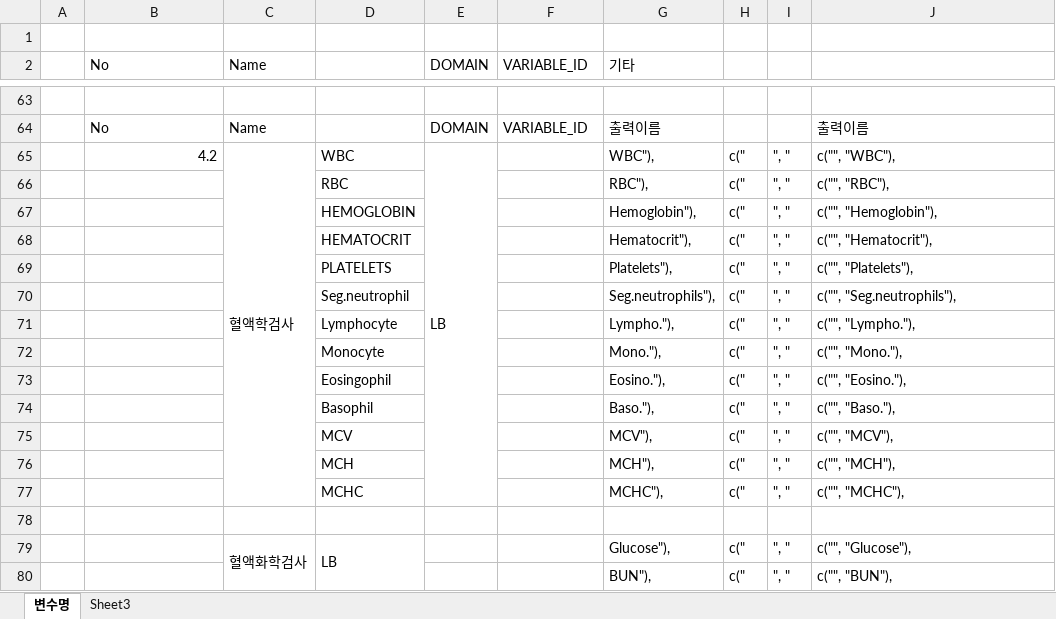
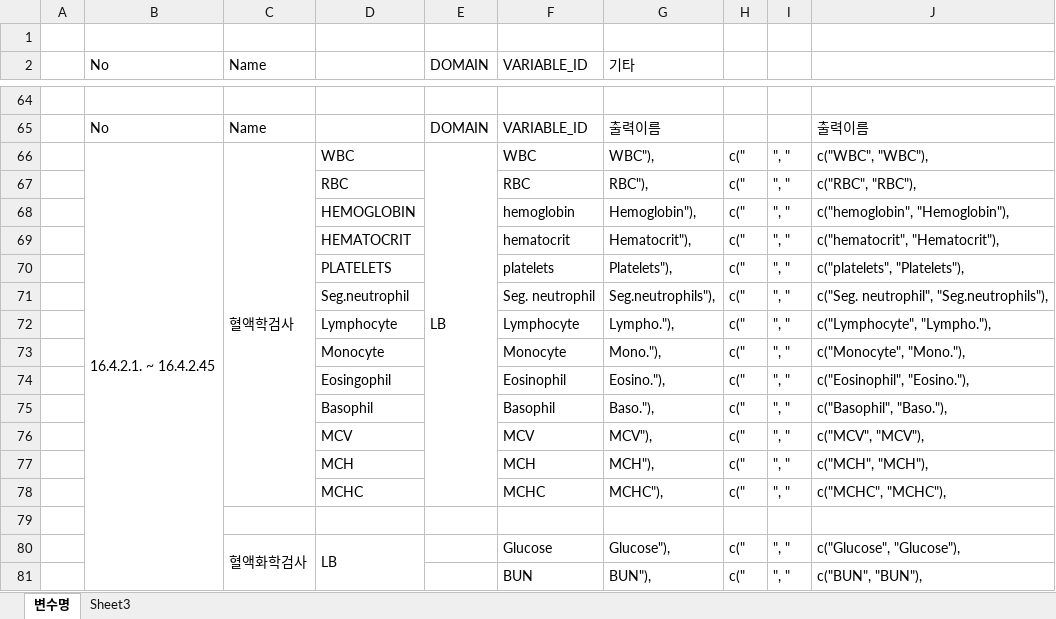
Before and after one commit to pipetcpt/DWP-DN11-P01R, an Excel workbook: data/DKF-5122_appendix_Analysis_variable.xlsx, sheet 변수명, drawn as a sheet; only a part is shown, gaps mark what is left out; values as stored, in another font and other column widths than the file's, no cell formats; addresses are those after the commit; the diff covers the shown part only; the diff names each change by its address in the sheet, - before the commit and + after, or states it on an @@ line.

Commit message:
Update DKF-5122_appendix_Analysis_variable.xlsx

```diff
--- a/data/DKF-5122_appendix_Analysis_variable.xlsx (sheet 변수명)
+++ b/data/DKF-5122_appendix_Analysis_variable.xlsx (sheet 변수명)
-B66 (No): 4.2
+B66 (No): 16.4.2.1. ~ 16.4.2.45
+B66:B122 merged
-F66 (VARIABLE_ID): (empty)
+F66 (VARIABLE_ID): WBC
-J66: c("", "WBC"),
+J66: c("WBC", "WBC"),
-F67 (VARIABLE_ID): (empty)
+F67 (VARIABLE_ID): RBC
-J67: c("", "RBC"),
+J67: c("RBC", "RBC"),
-F68 (VARIABLE_ID): (empty)
+F68 (VARIABLE_ID): hemoglobin
-J68: c("", "Hemoglobin"),
+J68: c("hemoglobin", "Hemoglobin"),
-F69 (VARIABLE_ID): (empty)
+F69 (VARIABLE_ID): hematocrit
-J69: c("", "Hematocrit"),
+J69: c("hematocrit", "Hematocrit"),
-F70 (VARIABLE_ID): (empty)
+F70 (VARIABLE_ID): platelets
-J70: c("", "Platelets"),
+J70: c("platelets", "Platelets"),
-F71 (VARIABLE_ID): (empty)
+F71 (VARIABLE_ID): Seg. neutrophil
-J71: c("", "Seg.neutrophils"),
+J71: c("Seg. neutrophil", "Seg.neutrophils"),
-F72 (VARIABLE_ID): (empty)
+F72 (VARIABLE_ID): Lymphocyte
-J72: c("", "Lympho."),
+J72: c("Lymphocyte", "Lympho."),
-F73 (VARIABLE_ID): (empty)
+F73 (VARIABLE_ID): Monocyte
-J73: c("", "Mono."),
+J73: c("Monocyte", "Mono."),
-F74 (VARIABLE_ID): (empty)
+F74 (VARIABLE_ID): Eosinophil
-J74: c("", "Eosino."),
+J74: c("Eosinophil", "Eosino."),
-F75 (VARIABLE_ID): (empty)
+F75 (VARIABLE_ID): Basophil
-J75: c("", "Baso."),
+J75: c("Basophil", "Baso."),
-F76 (VARIABLE_ID): (empty)
+F76 (VARIABLE_ID): MCV
-J76: c("", "MCV"),
+J76: c("MCV", "MCV"),
-F77 (VARIABLE_ID): (empty)
+F77 (VARIABLE_ID): MCH
-J77: c("", "MCH"),
+J77: c("MCH", "MCH"),
-F78 (VARIABLE_ID): (empty)
+F78 (VARIABLE_ID): MCHC
-J78: c("", "MCHC"),
+J78: c("MCHC", "MCHC"),
-F80 (VARIABLE_ID): (empty)
+F80 (VARIABLE_ID): Glucose
-J80: c("", "Glucose"),
+J80: c("Glucose", "Glucose"),
-F81 (VARIABLE_ID): (empty)
+F81 (VARIABLE_ID): BUN
-J81: c("", "BUN"),
+J81: c("BUN", "BUN"),
```
Also changed, not shown: 21 added rows, 22 removed rows, 15 moved rows, 79 edited cells and merged cells elsewhere in this sheet, sheet Sheet3, cell formats, formulas that keep their value.
